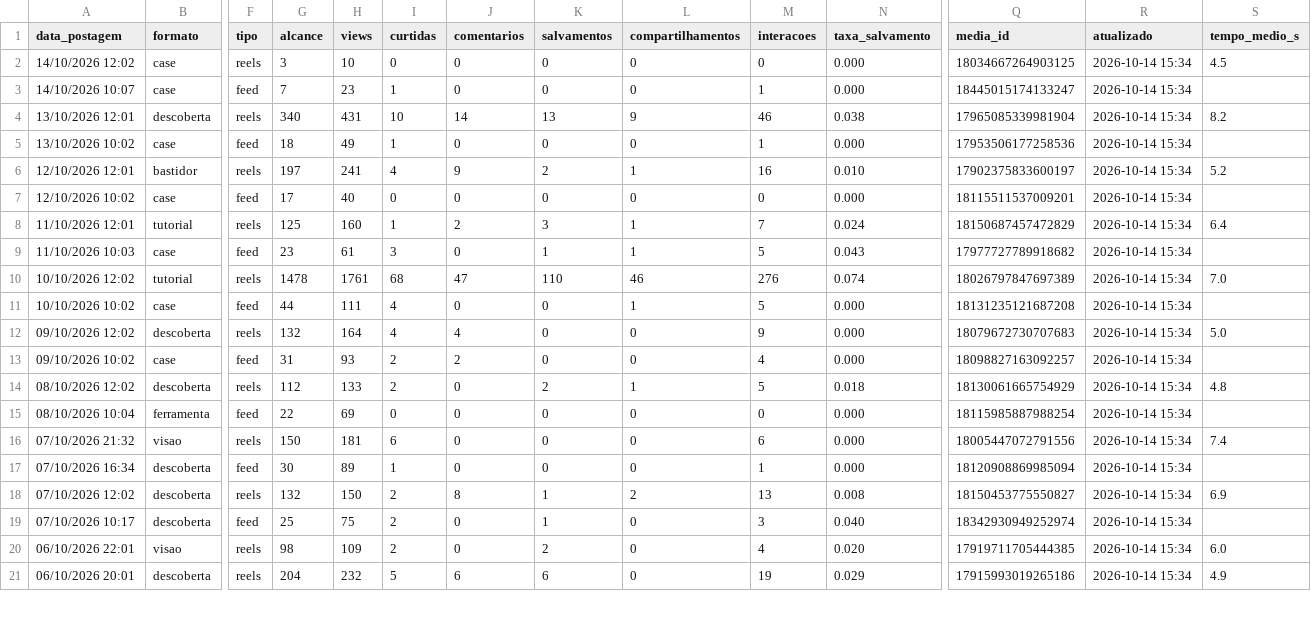
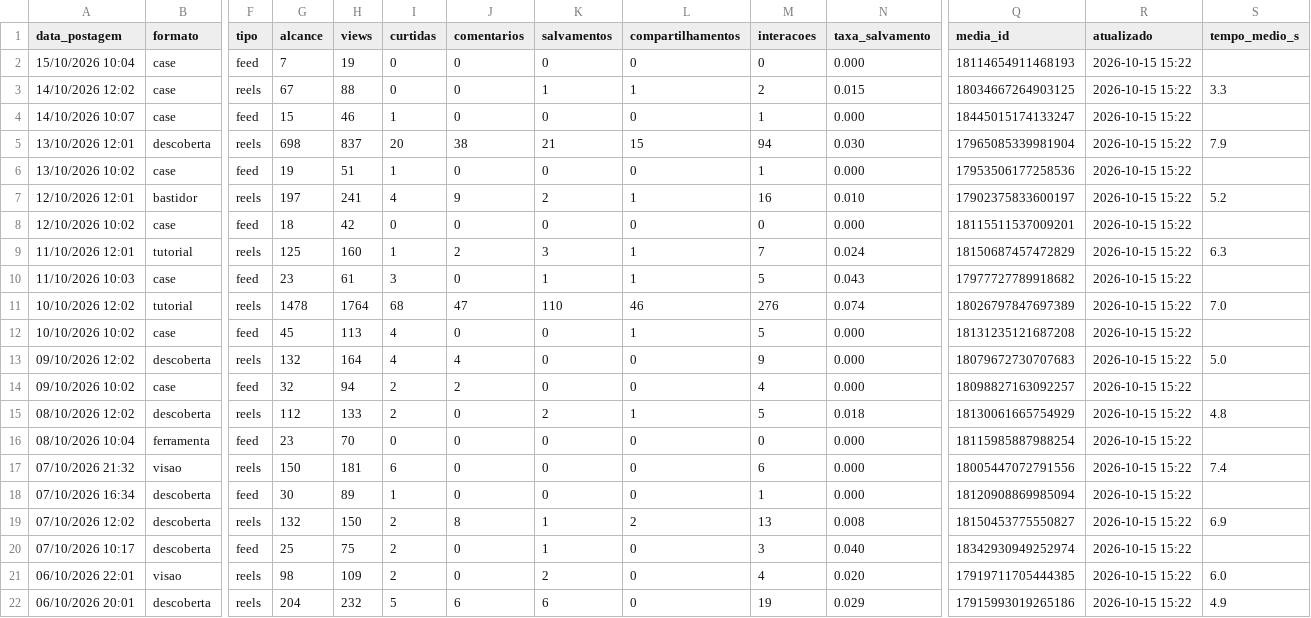
Before and after one commit to gabrielduartefaria26-lab/oasis-agendador, a CSV file: metricas.csv, drawn as a sheet; only a part is shown, gaps mark what is left out; addresses are those after the commit; rows hold the shown columns only; the diff covers the shown part only; the diff names each change by its address in the sheet, - before the commit and + after, or states it on an @@ line.

Commit message:
metricas: 2026-10-15

```diff
--- a/metricas.csv
+++ b/metricas.csv
+row 2: 15/10/2026 10:04 | case | feed | 7 | 19 | 0 | 0 | 0 | 0 | 0 | 0.000 | 18114654911468193 | 2026-10-15 15:22
-G3 (alcance): 3
+G3 (alcance): 67
-H3 (views): 10
+H3 (views): 88
-K3 (salvamentos): 0
+K3 (salvamentos): 1
-L3 (compartilhamentos): 0
+L3 (compartilhamentos): 1
-M3 (interacoes): 0
+M3 (interacoes): 2
-N3 (taxa_salvamento): 0.000
+N3 (taxa_salvamento): 0.015
-R3:R22 (atualizado): 2026-10-14 15:34
+R3:R22 (atualizado): 2026-10-15 15:22
-S3 (tempo_medio_s): 4.5
+S3 (tempo_medio_s): 3.3
-G4 (alcance): 7
+G4 (alcance): 15
-H4 (views): 23
+H4 (views): 46
-G5 (alcance): 340
+G5 (alcance): 698
-H5 (views): 431
+H5 (views): 837
-I5 (curtidas): 10
+I5 (curtidas): 20
-J5 (comentarios): 14
+J5 (comentarios): 38
-K5 (salvamentos): 13
+K5 (salvamentos): 21
-L5 (compartilhamentos): 9
+L5 (compartilhamentos): 15
-M5 (interacoes): 46
+M5 (interacoes): 94
-N5 (taxa_salvamento): 0.038
+N5 (taxa_salvamento): 0.030
-S5 (tempo_medio_s): 8.2
+S5 (tempo_medio_s): 7.9
-G6 (alcance): 18
+G6 (alcance): 19
-H6 (views): 49
+H6 (views): 51
-G8 (alcance): 17
+G8 (alcance): 18
-H8 (views): 40
+H8 (views): 42
-S9 (tempo_medio_s): 6.4
+S9 (tempo_medio_s): 6.3
-H11 (views): 1761
+H11 (views): 1764
-G12 (alcance): 44
+G12 (alcance): 45
-H12 (views): 111
+H12 (views): 113
-G14 (alcance): 31
+G14 (alcance): 32
-H14 (views): 93
+H14 (views): 94
-G16 (alcance): 22
+G16 (alcance): 23
-H16 (views): 69
+H16 (views): 70
```
Also changed, not shown: 99 edited cells elsewhere in this file.
